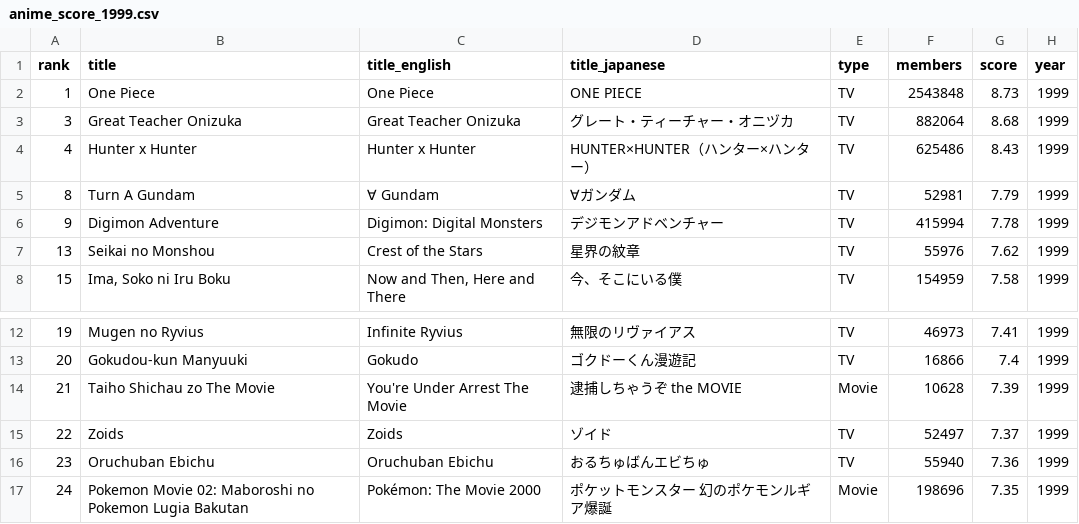
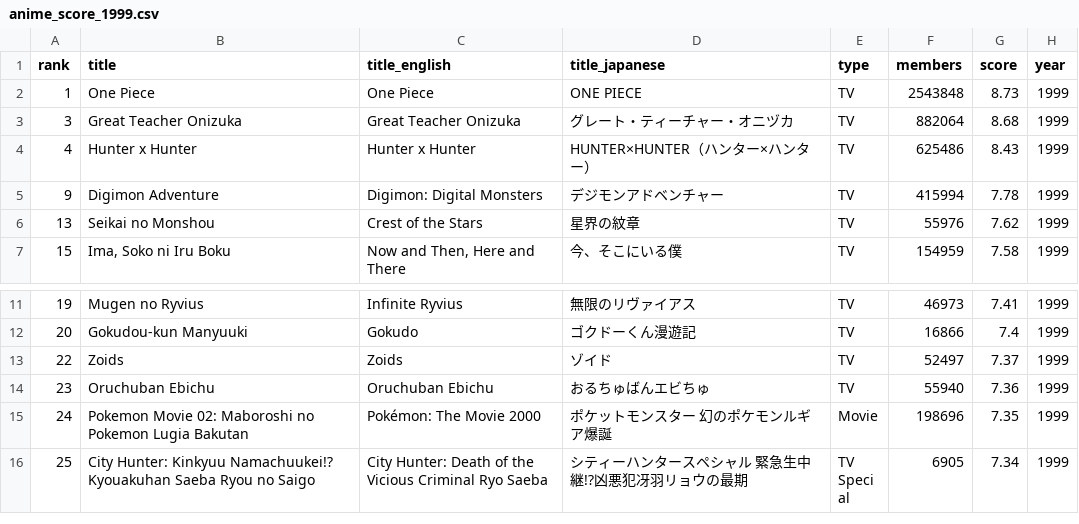
Before and after one commit to timcampy118/timcampy118.github.io, a CSV file: output/anime_score_1999.csv, drawn as a sheet; only a part is shown, gaps mark what is left out; the shorter side is filled out with more unchanged rows.

```diff
--- a/output/anime_score_1999.csv
+++ b/output/anime_score_1999.csv
@@ -4,3 +4,2 @@ rank,title,title_english,title_japanese,type,members,score,year
 4,Hunter x Hunter,Hunter x Hunter,HUNTER×HUNTER（ハンター×ハンター）,TV,625486,8.43,1999
-8,Turn A Gundam,∀ Gundam,∀ガンダム,TV,52981,7.79,1999
 9,Digimon Adventure,Digimon: Digital Monsters,デジモンアドベンチャー,TV,415994,7.78,1999
@@ -13,3 +12,2 @@ rank,title,title_english,title_japanese,type,members,score,year
 20,Gokudou-kun Manyuuki,Gokudo,ゴクドーくん漫遊記,TV,16866,7.4,1999
-21,Taiho Shichau zo The Movie,You're Under Arrest The Movie,逮捕しちゃうぞ　the MOVIE,Movie,10628,7.39,1999
 22,Zoids,Zoids,ゾイド,TV,52497,7.37,1999
```
Also changed, not shown: output/anime_popularity_1996.csv, output/anime_score_1994.csv, 8 other files.
